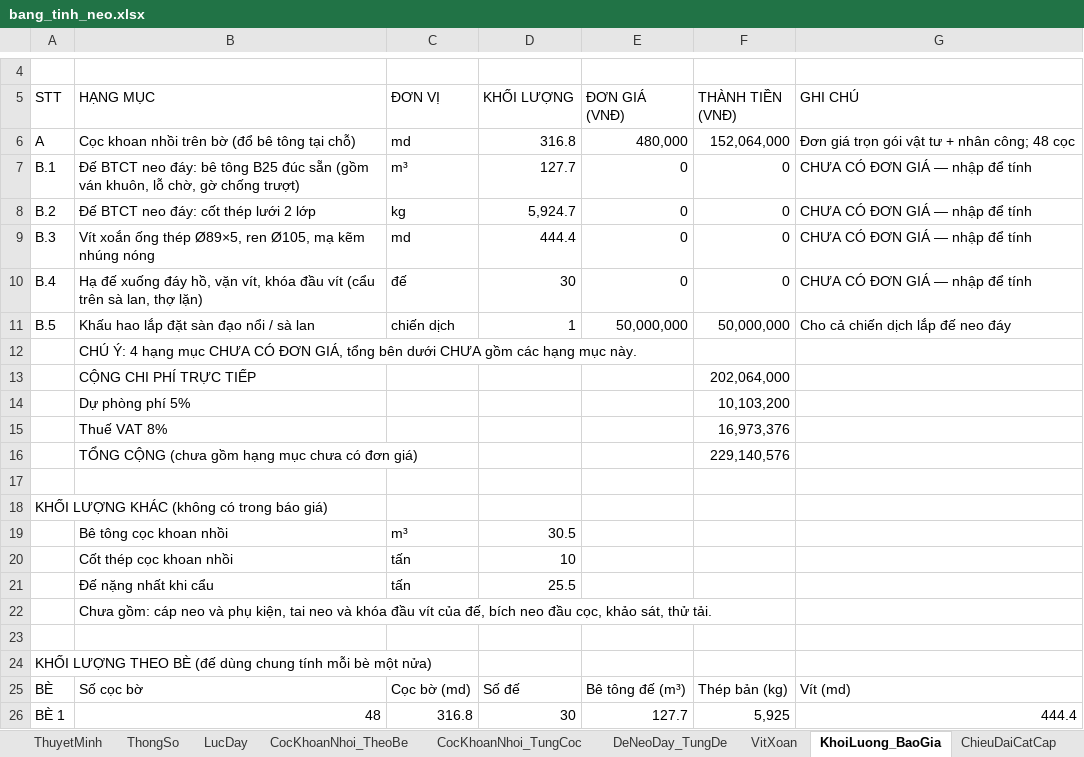
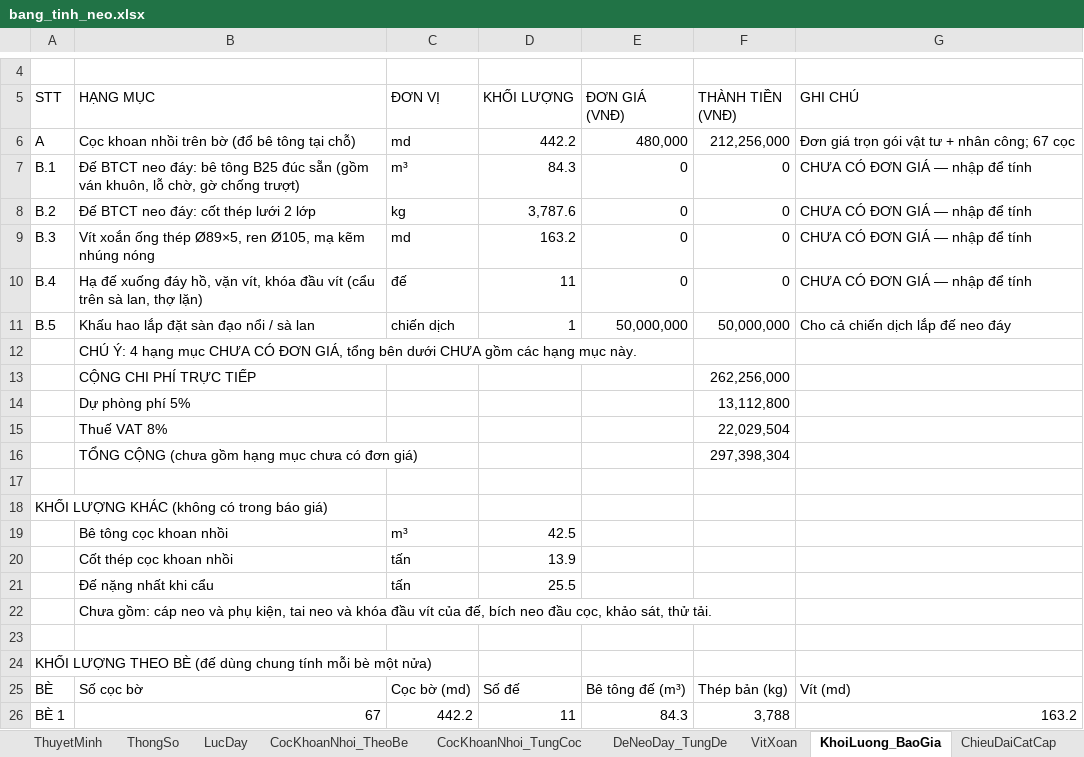
Before and after one commit to MinhNhat108/webneobe, an Excel workbook: docs/mat-bang-neo-chieng-dong/bang_tinh_neo.xlsx, sheet KhoiLuong_BaoGia, drawn as a sheet; only a part is shown, gaps mark what is left out; values as stored, in another font and other column widths than the file's, no borders; removed rows and columns are numbered as before the commit, all else as after; the diff names each change by its address in the sheet, - before the commit and + after, or states it on an @@ line.

```diff
--- a/docs/mat-bang-neo-chieng-dong/bang_tinh_neo.xlsx (sheet KhoiLuong_BaoGia)
+++ b/docs/mat-bang-neo-chieng-dong/bang_tinh_neo.xlsx (sheet KhoiLuong_BaoGia)
-D6 (KHỐI LƯỢNG): 316.8
+D6 (KHỐI LƯỢNG): 442.2
-F6 (THÀNH TIỀN (VNĐ)): 152,064,000
+F6 (THÀNH TIỀN (VNĐ)): 212,256,000
-G6 (GHI CHÚ): Đơn giá trọn gói vật tư + nhân công; 48 cọc
+G6 (GHI CHÚ): Đơn giá trọn gói vật tư + nhân công; 67 cọc
-D7 (KHỐI LƯỢNG): 127.7
+D7 (KHỐI LƯỢNG): 84.3
-D8 (KHỐI LƯỢNG): 5,924.7
+D8 (KHỐI LƯỢNG): 3,787.6
-D9 (KHỐI LƯỢNG): 444.4
+D9 (KHỐI LƯỢNG): 163.2
-D10 (KHỐI LƯỢNG): 30
+D10 (KHỐI LƯỢNG): 11
-F13 (THÀNH TIỀN (VNĐ)): 202,064,000
+F13 (THÀNH TIỀN (VNĐ)): 262,256,000
-F14 (THÀNH TIỀN (VNĐ)): 10,103,200
+F14 (THÀNH TIỀN (VNĐ)): 13,112,800
-F15 (THÀNH TIỀN (VNĐ)): 16,973,376
+F15 (THÀNH TIỀN (VNĐ)): 22,029,504
-F16 (THÀNH TIỀN (VNĐ)): 229,140,576
+F16 (THÀNH TIỀN (VNĐ)): 297,398,304
-D19 (KHỐI LƯỢNG): 30.5
+D19 (KHỐI LƯỢNG): 42.5
-D20 (KHỐI LƯỢNG): 10
+D20 (KHỐI LƯỢNG): 13.9
-row 26: BÈ 1 | 48 | 316.8 | 30 | 127.7 | 5,925 | 444.4
+row 26: BÈ 1 | 67 | 442.2 | 11 | 84.3 | 3,788 | 163.2
```
Also changed, not shown: sheet DeNeoDay_TungDe, sheet CocKhoanNhoi_TungCoc, sheet ChieuDaiCatCap, sheet VitXoan, sheet CanBangNeo_MucNuoc, sheet ThuyetMinh, 2 more sheets, docs/mat-bang-neo-chieng-dong/bang_thong_ke_neo_1_be.xlsx, public/docs_chieng_dong/HOCHIENGDONG_BANG_THONG_KE_NEO_1_BE.xlsx, 23 other files.
